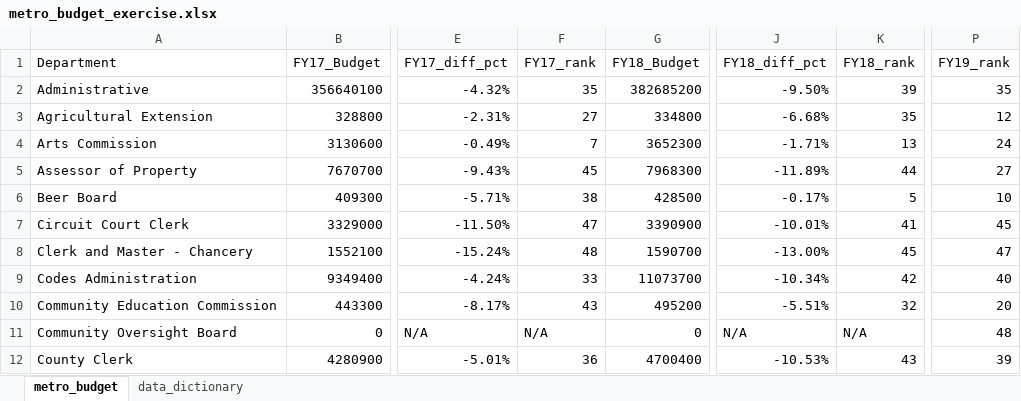
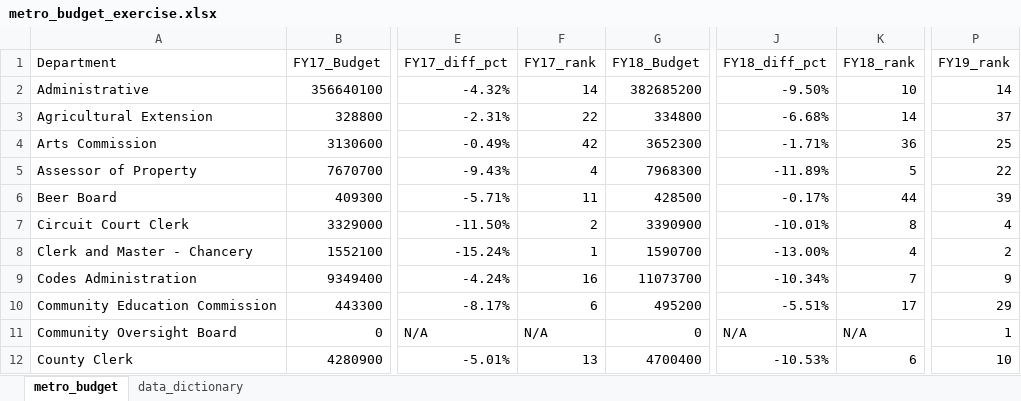
Before and after one commit to NSS-Data-Analytics-Cohort-10/lookups-budget-WPoteet2003, an Excel workbook: metro_budget_exercise.xlsx, sheet metro_budget, drawn as a sheet; only a part is shown, gaps mark what is left out; values as stored, in another font and other column widths than the file's, no borders; the diff covers the shown part only; the diff names each change by its address in the sheet, - before the commit and + after, or states it on an @@ line.

Commit message:
switched the rank as it was wrong

```diff
--- a/metro_budget_exercise.xlsx (sheet metro_budget)
+++ b/metro_budget_exercise.xlsx (sheet metro_budget)
-F2 (FY17_rank): 35
+F2 (FY17_rank): 14
-K2 (FY18_rank): 39
+K2 (FY18_rank): 10
-P2 (FY19_rank): 35
+P2 (FY19_rank): 14
-F3 (FY17_rank): 27
+F3 (FY17_rank): 22
-K3 (FY18_rank): 35
+K3 (FY18_rank): 14
-P3 (FY19_rank): 12
+P3 (FY19_rank): 37
-F4 (FY17_rank): 7
+F4 (FY17_rank): 42
-K4 (FY18_rank): 13
+K4 (FY18_rank): 36
-P4 (FY19_rank): 24
+P4 (FY19_rank): 25
-F5 (FY17_rank): 45
+F5 (FY17_rank): 4
-K5 (FY18_rank): 44
+K5 (FY18_rank): 5
-P5 (FY19_rank): 27
+P5 (FY19_rank): 22
-F6 (FY17_rank): 38
+F6 (FY17_rank): 11
-K6 (FY18_rank): 5
+K6 (FY18_rank): 44
-P6 (FY19_rank): 10
+P6 (FY19_rank): 39
-F7 (FY17_rank): 47
+F7 (FY17_rank): 2
-K7 (FY18_rank): 41
+K7 (FY18_rank): 8
-P7 (FY19_rank): 45
+P7 (FY19_rank): 4
-F8 (FY17_rank): 48
+F8 (FY17_rank): 1
-K8 (FY18_rank): 45
+K8 (FY18_rank): 4
-P8 (FY19_rank): 47
+P8 (FY19_rank): 2
-F9 (FY17_rank): 33
+F9 (FY17_rank): 16
-K9 (FY18_rank): 42
+K9 (FY18_rank): 7
-P9 (FY19_rank): 40
+P9 (FY19_rank): 9
-F10 (FY17_rank): 43
+F10 (FY17_rank): 6
-K10 (FY18_rank): 32
+K10 (FY18_rank): 17
-P10 (FY19_rank): 20
+P10 (FY19_rank): 29
-P11 (FY19_rank): 48
+P11 (FY19_rank): 1
-F12 (FY17_rank): 36
+F12 (FY17_rank): 13
-K12 (FY18_rank): 43
+K12 (FY18_rank): 6
-P12 (FY19_rank): 39
+P12 (FY19_rank): 10
```
Also changed, not shown: 6 added rows, 6 removed rows and 113 edited cells elsewhere in this sheet, formulas that keep their value.
